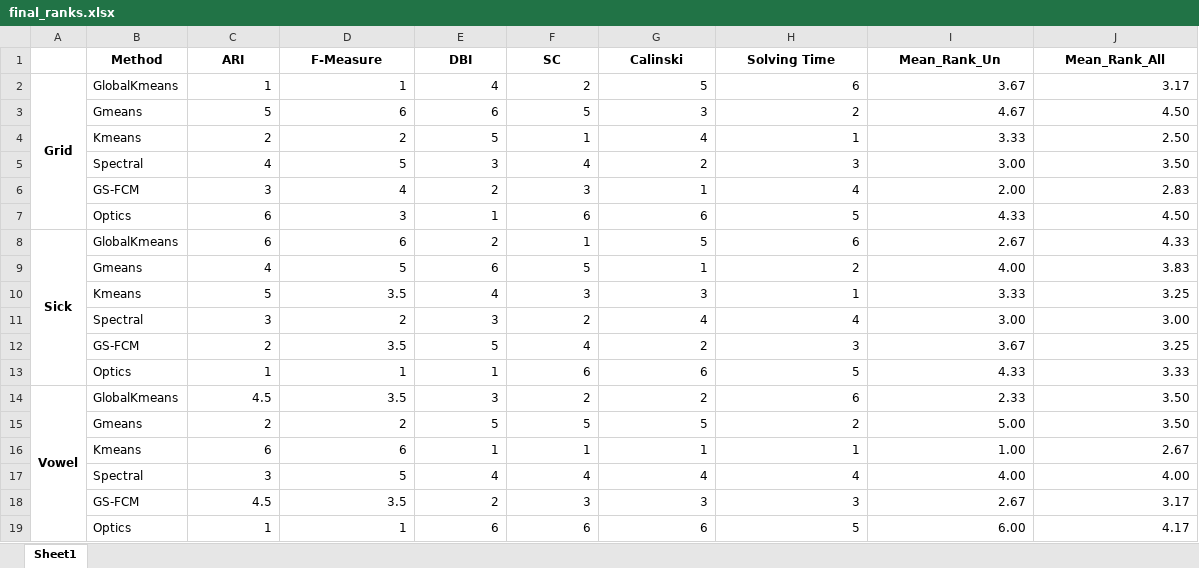
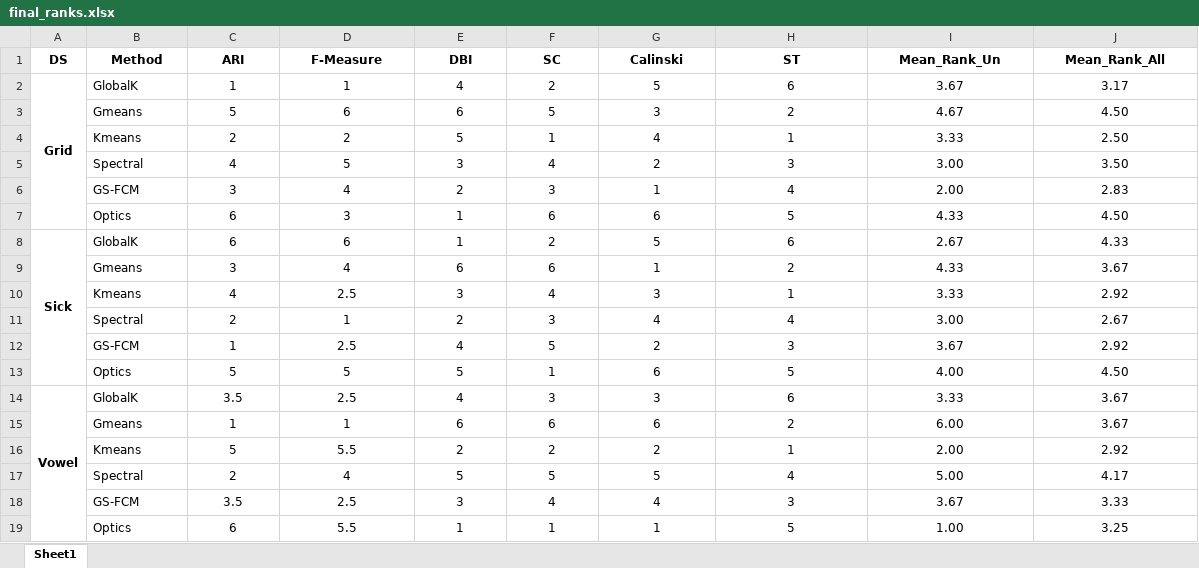
Before and after one commit to Bernat-C/Clustering-Analysis, an Excel workbook: output/final_ranks.xlsx, sheet Sheet1, drawn as a sheet; values as stored, in another font and other column widths than the file's, no borders; removed rows and columns are numbered as before the commit, all else as after; the diff names each change by its address in the sheet, - before the commit and + after, or states it on an @@ line.

```diff
--- a/output/final_ranks.xlsx (sheet Sheet1)
+++ b/output/final_ranks.xlsx (sheet Sheet1)
-A1: (empty)
+A1: DS
-H1: Solving Time
+H1: ST
-B2 (Method): GlobalKmeans
+B2 (Method): GlobalK
-C2:J8 alignment: right
+C2:J8 alignment: center
-B8 (Method): GlobalKmeans
+B8 (Method): GlobalK
-E8 (DBI): 2
+E8 (DBI): 1
-F8 (SC): 1
+F8 (SC): 2
-row 9:  | Gmeans | 4 | 5 | 6 | 5 | 1 | 2 | 4.00 | 3.83
-row 10:  | Kmeans | 5 | 3.5 | 4 | 3 | 3 | 1 | 3.33 | 3.25
-row 11:  | Spectral | 3 | 2 | 3 | 2 | 4 | 4 | 3.00 | 3.00
-row 12:  | GS-FCM | 2 | 3.5 | 5 | 4 | 2 | 3 | 3.67 | 3.25
-row 13:  | Optics | 1 | 1 | 1 | 6 | 6 | 5 | 4.33 | 3.33
-row 14: Vowel | GlobalKmeans | 4.5 | 3.5 | 3 | 2 | 2 | 6 | 2.33 | 3.50
-row 15:  | Gmeans | 2 | 2 | 5 | 5 | 5 | 2 | 5.00 | 3.50
-row 16:  | Kmeans | 6 | 6 | 1 | 1 | 1 | 1 | 1.00 | 2.67
-row 17:  | Spectral | 3 | 5 | 4 | 4 | 4 | 4 | 4.00 | 4.00
-row 18:  | GS-FCM | 4.5 | 3.5 | 2 | 3 | 3 | 3 | 2.67 | 3.17
+row 9:  | Gmeans | 3 | 4 | 6 | 6 | 1 | 2 | 4.33 | 3.67
+row 10:  | Kmeans | 4 | 2.5 | 3 | 4 | 3 | 1 | 3.33 | 2.92
+row 11:  | Spectral | 2 | 1 | 2 | 3 | 4 | 4 | 3.00 | 2.67
+row 12:  | GS-FCM | 1 | 2.5 | 4 | 5 | 2 | 3 | 3.67 | 2.92
+row 13:  | Optics | 5 | 5 | 5 | 1 | 6 | 5 | 4.00 | 4.50
+row 14: Vowel | GlobalK | 3.5 | 2.5 | 4 | 3 | 3 | 6 | 3.33 | 3.67
-B15 (Method): Optics
+B15 (Method): Gmeans
-C15:J15 alignment: right
+C15:J15 alignment: center
-H15 (ST): 5
+H15 (ST): 2
-J15 (Mean_Rank_All): 4.17
+J15 (Mean_Rank_All): 3.67
+row 16:  | Kmeans | 5 | 5.5 | 2 | 2 | 2 | 1 | 2.00 | 2.92
+row 17:  | Spectral | 2 | 4 | 5 | 5 | 5 | 4 | 5.00 | 4.17
+row 18:  | GS-FCM | 3.5 | 2.5 | 3 | 4 | 4 | 3 | 3.67 | 3.33
+row 19:  | Optics | 6 | 5.5 | 1 | 1 | 1 | 5 | 1.00 | 3.25
```
Also changed, not shown: output/final.xlsx, 12 other files.
